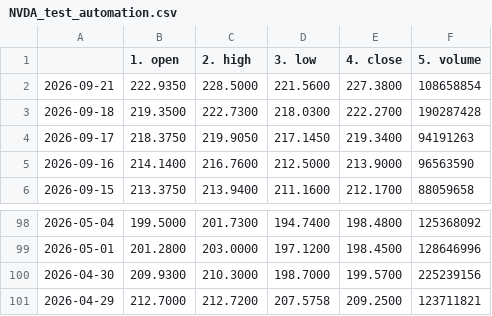
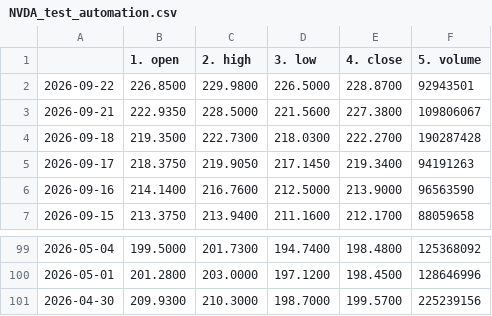
Before and after one commit to tanyalondon/market-mlops, a CSV file: NVDA_test_automation.csv, drawn as a sheet; only a part is shown, gaps mark what is left out.

```diff
--- a/NVDA_test_automation.csv
+++ b/NVDA_test_automation.csv
@@ -1,3 +1,4 @@
 ,1. open,2. high,3. low,4. close,5. volume
-2026-09-21,222.9350,228.5000,221.5600,227.3800,108658854
+2026-09-22,226.8500,229.9800,226.5000,228.8700,92943501
+2026-09-21,222.9350,228.5000,221.5600,227.3800,109806067
 2026-09-18,219.3500,222.7300,218.0300,222.2700,190287428
@@ -100,2 +101 @@
 2026-04-30,209.9300,210.3000,198.7000,199.5700,225239156
-2026-04-29,212.7000,212.7200,207.5758,209.2500,123711821
```
